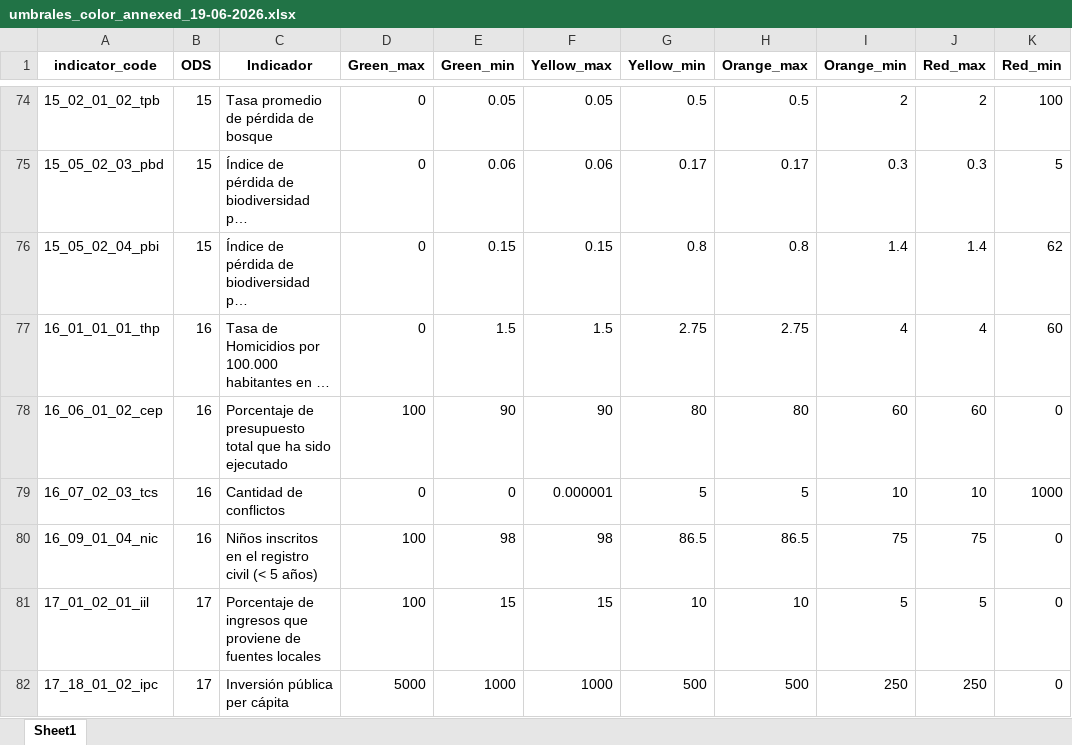
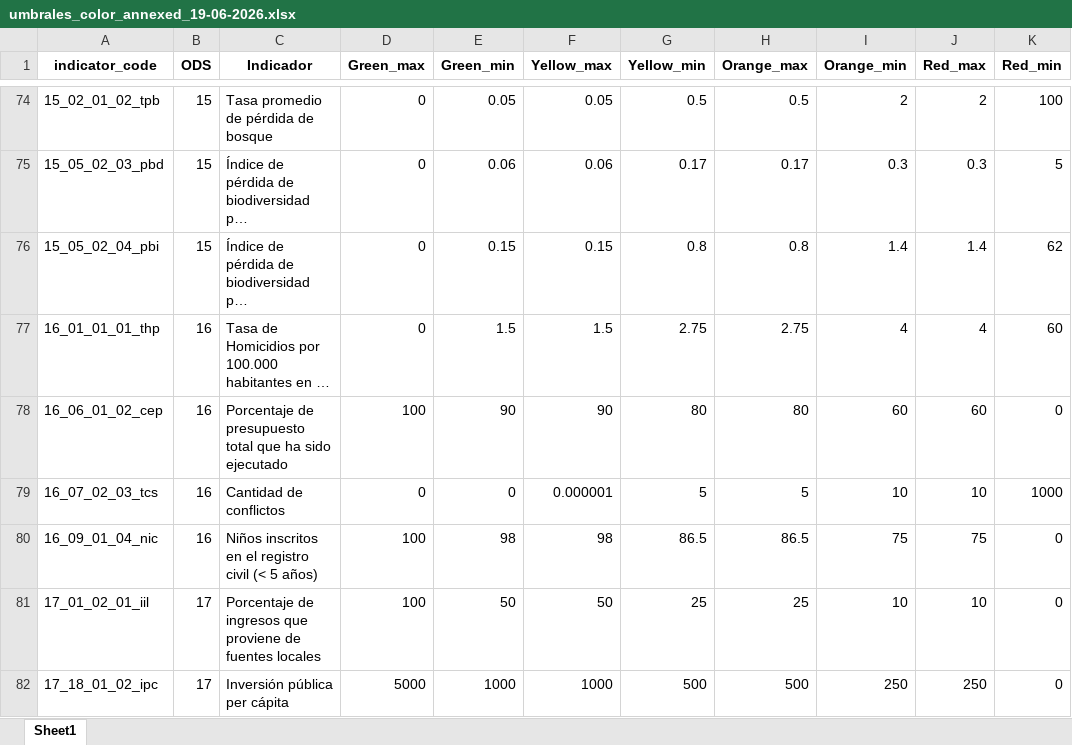
Before and after one commit to paolomachacab/atlas-ods-municipal, an Excel workbook: umbrales_color_annexed_19-06-2026.xlsx, sheet Sheet1, drawn as a sheet; only a part is shown, gaps mark what is left out; long unchanged cells end in …; values as stored, in another font and other column widths than the file's, no borders; the diff names each change by its address in the sheet, - before the commit and + after, or states it on an @@ line.

```diff
--- a/umbrales_color_annexed_19-06-2026.xlsx (sheet Sheet1)
+++ b/umbrales_color_annexed_19-06-2026.xlsx (sheet Sheet1)
-E81 (Green_min): 15
+E81 (Green_min): 50
-F81 (Yellow_max): 15
+F81 (Yellow_max): 50
-G81 (Yellow_min): 10
+G81 (Yellow_min): 25
-H81 (Orange_max): 10
+H81 (Orange_max): 25
-I81 (Orange_min): 5
+I81 (Orange_min): 10
-J81 (Red_max): 5
+J81 (Red_max): 10
```
Also changed, not shown: 2 other files.
